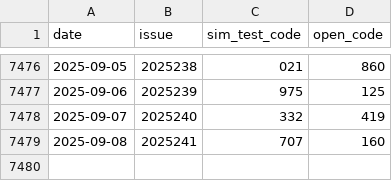
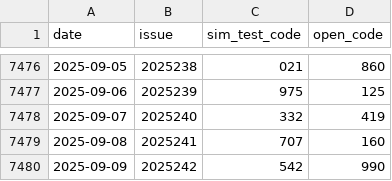
Before and after one commit to helenpayne/Pinble3D_Predictor, a CSV file: data/3d_shijihao_history.csv, drawn as a sheet; only a part is shown, gaps mark what is left out; the diff names each change by its address in the sheet, - before the commit and + after, or states it on an @@ line.

```diff
--- a/data/3d_shijihao_history.csv
+++ b/data/3d_shijihao_history.csv
+row 7480: 2025-09-09 | 2025242 | 542 | 990
```
Also changed, not shown: data/3d_shijihao_features.csv, data/predict_result.csv, 1 other file.
